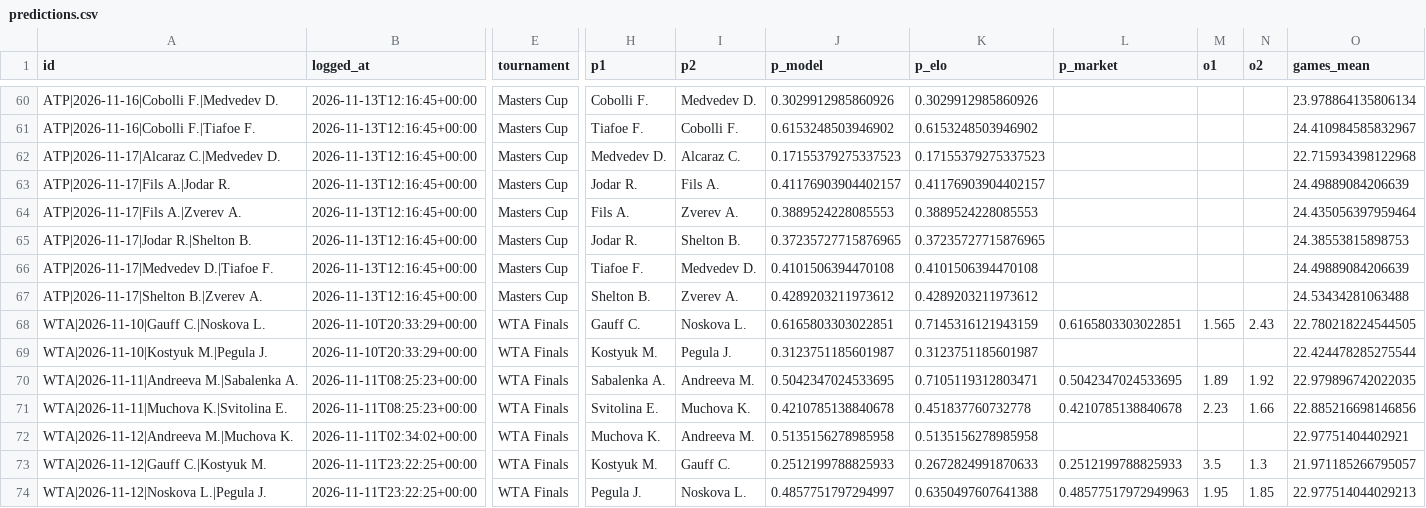
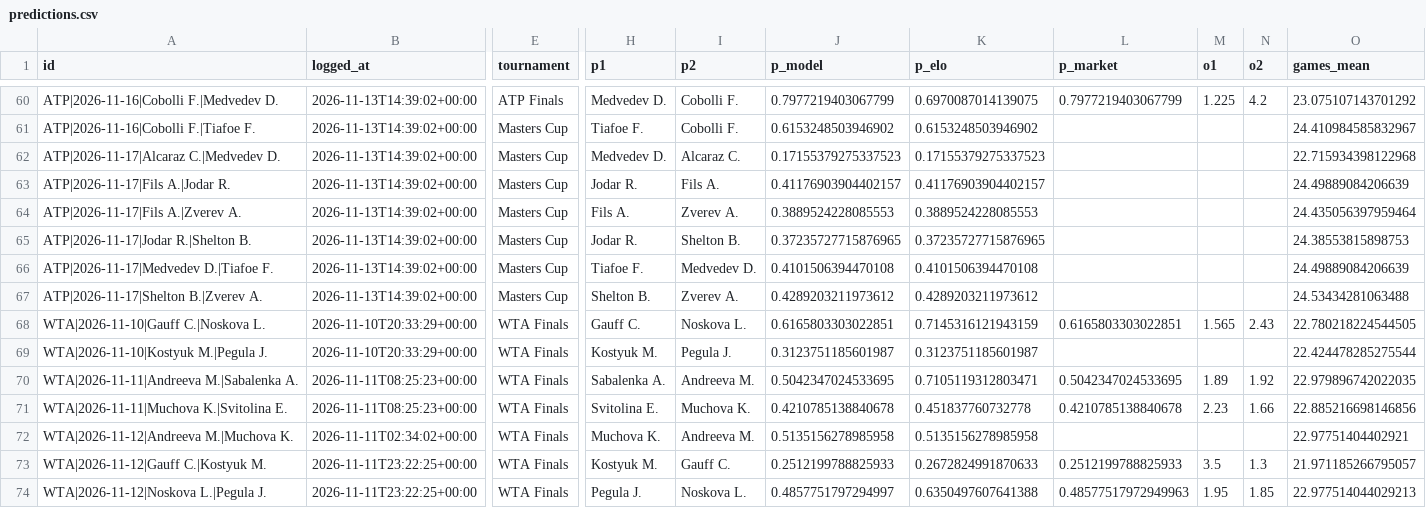
Before and after one commit to safe-n/flask-football-app, a CSV file: tennis/predictions.csv, drawn as a sheet; only a part is shown, gaps mark what is left out; the diff covers the shown part only; the diff names each change by its address in the sheet, - before the commit and + after, or states it on an @@ line.

```diff
--- a/tennis/predictions.csv
+++ b/tennis/predictions.csv
-B60:B67 (logged_at): 2026-11-13T12:16:45+00:00
+B60:B67 (logged_at): 2026-11-13T14:39:02+00:00
-E60 (tournament): Masters Cup
+E60 (tournament): ATP Finals
-H60 (p1): Cobolli F.
+H60 (p1): Medvedev D.
-I60 (p2): Medvedev D.
+I60 (p2): Cobolli F.
-J60 (p_model): 0.3029912985860926
+J60 (p_model): 0.7977219403067799
-K60 (p_elo): 0.3029912985860926
+K60 (p_elo): 0.6970087014139075
-L60 (p_market): (empty)
+L60 (p_market): 0.7977219403067799
-M60 (o1): (empty)
+M60 (o1): 1.225
-N60 (o2): (empty)
+N60 (o2): 4.2
-O60 (games_mean): 23.978864135806134
+O60 (games_mean): 23.075107143701292
```
Also changed, not shown: 38 edited cells elsewhere in this file.
